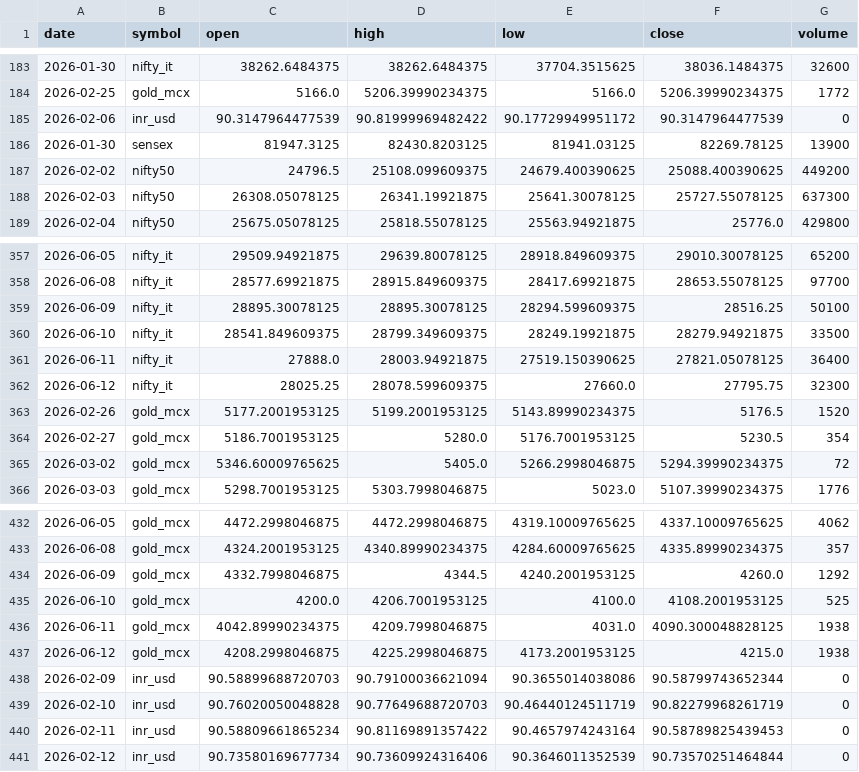
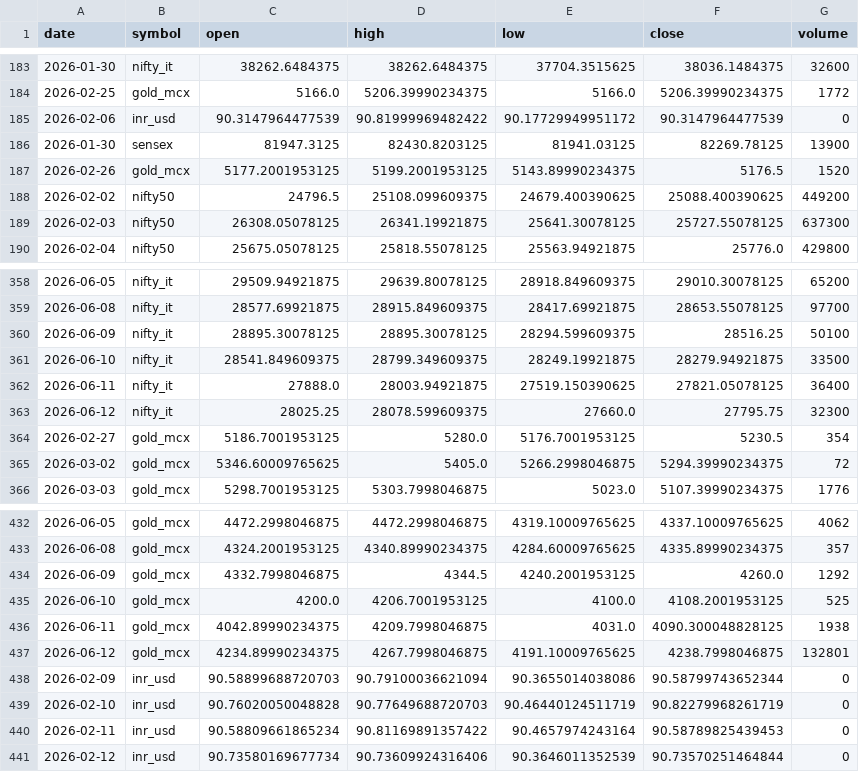
Before and after one commit to ImmadiVenkatesh/india-energy-dashboard, a CSV file: data/markets.csv, drawn as a sheet; only a part is shown, gaps mark what is left out.

```diff
--- a/data/markets.csv
+++ b/data/markets.csv
@@ -186,2 +186,3 @@ date,symbol,open,high,low,close,volume
 2026-01-30,sensex,81947.3125,82430.8203125,81941.03125,82269.78125,13900
+2026-02-26,gold_mcx,5177.2001953125,5199.2001953125,5143.89990234375,5176.5,1520
 2026-02-02,nifty50,24796.5,25108.099609375,24679.400390625,25088.400390625,449200
@@ -362,3 +363,2 @@ date,symbol,open,high,low,close,volume
 2026-06-12,nifty_it,28025.25,28078.599609375,27660.0,27795.75,32300
-2026-02-26,gold_mcx,5177.2001953125,5199.2001953125,5143.89990234375,5176.5,1520
 2026-02-27,gold_mcx,5186.7001953125,5280.0,5176.7001953125,5230.5,354
@@ -436,3 +436,3 @@ date,symbol,open,high,low,close,volume
 2026-06-11,gold_mcx,4042.89990234375,4209.7998046875,4031.0,4090.300048828125,1938
-2026-06-12,gold_mcx,4208.2998046875,4225.2998046875,4173.2001953125,4215.0,1938
+2026-06-12,gold_mcx,4234.89990234375,4267.7998046875,4191.10009765625,4238.7998046875,132801
 2026-02-09,inr_usd,90.58899688720703,90.79100036621094,90.3655014038086,90.58799743652344,0
```
Also changed, not shown: data/crude_benchmarks.csv, data/spr_history.csv, 7 other files.
